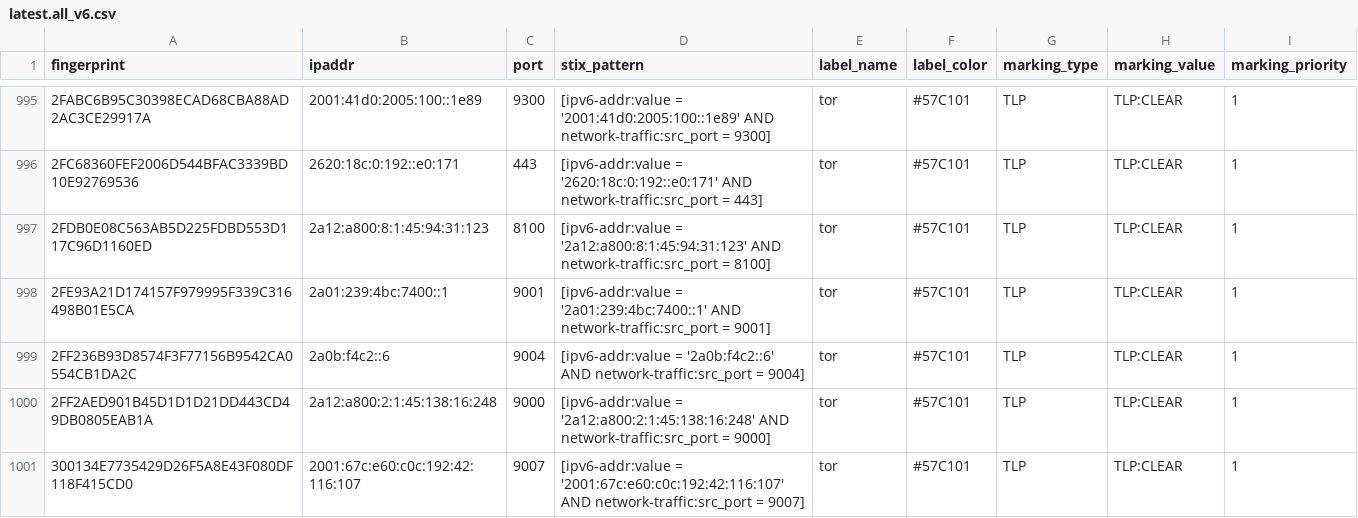
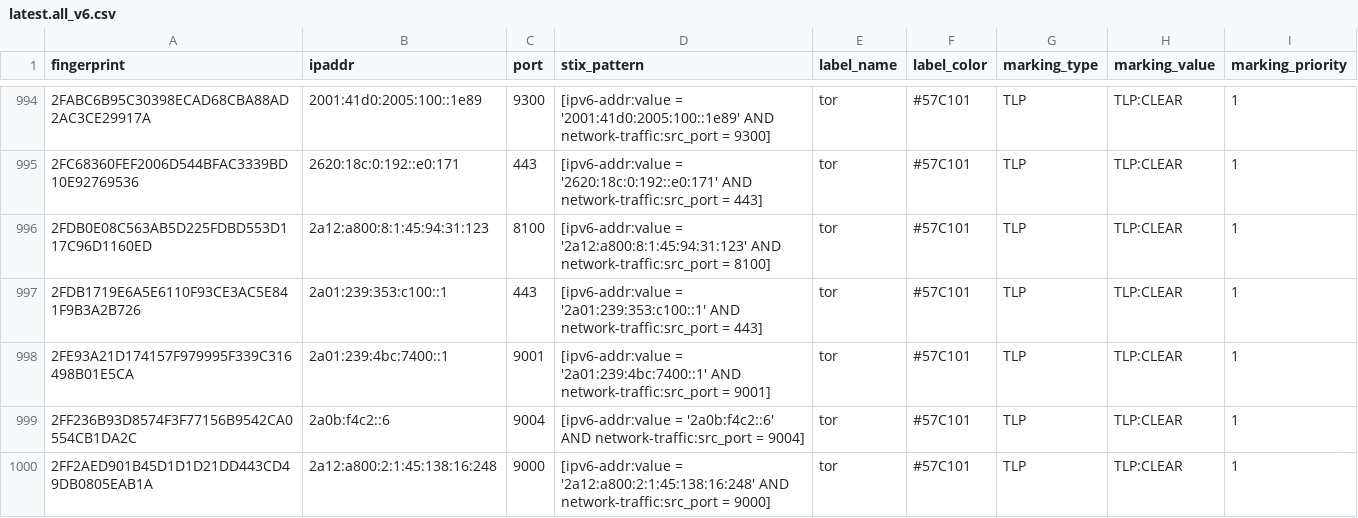
Before and after one commit to DreadFog/tor_csv_feed_opencti, a CSV file: latest.all_v6.csv, drawn as a sheet; only a part is shown, gaps mark what is left out; the shorter side is filled out with more unchanged rows; the diff covers the shown part only.

```diff
--- a/latest.all_v6.csv
+++ b/latest.all_v6.csv
@@ -997,2 +996,3 @@ fingerprint,ipaddr,port,stix_pattern,label_name,label_color,marking_type,marking
 2FDB0E08C563AB5D225FDBD553D117C96D1160ED,2a12:a800:8:1:45:94:31:123,8100,[ipv6-addr:value = '2a12:a800:8:1:45:94:31:123' AND network-traffic:src_port = 8100],tor,#57C101,TLP,TLP:CLEAR,1
+2FDB1719E6A5E6110F93CE3AC5E841F9B3A2B726,2a01:239:353:c100::1,443,[ipv6-addr:value = '2a01:239:353:c100::1' AND network-traffic:src_port = 443],tor,#57C101,TLP,TLP:CLEAR,1
 2FE93A21D174157F979995F339C316498B01E5CA,2a01:239:4bc:7400::1,9001,[ipv6-addr:value = '2a01:239:4bc:7400::1' AND network-traffic:src_port = 9001],tor,#57C101,TLP,TLP:CLEAR,1
```
Also changed, not shown: 3 added rows, 18 removed rows and 2 edited cells elsewhere in this file, latest.exits_v4.csv, latest.exits_v6.csv, 3 other files.
